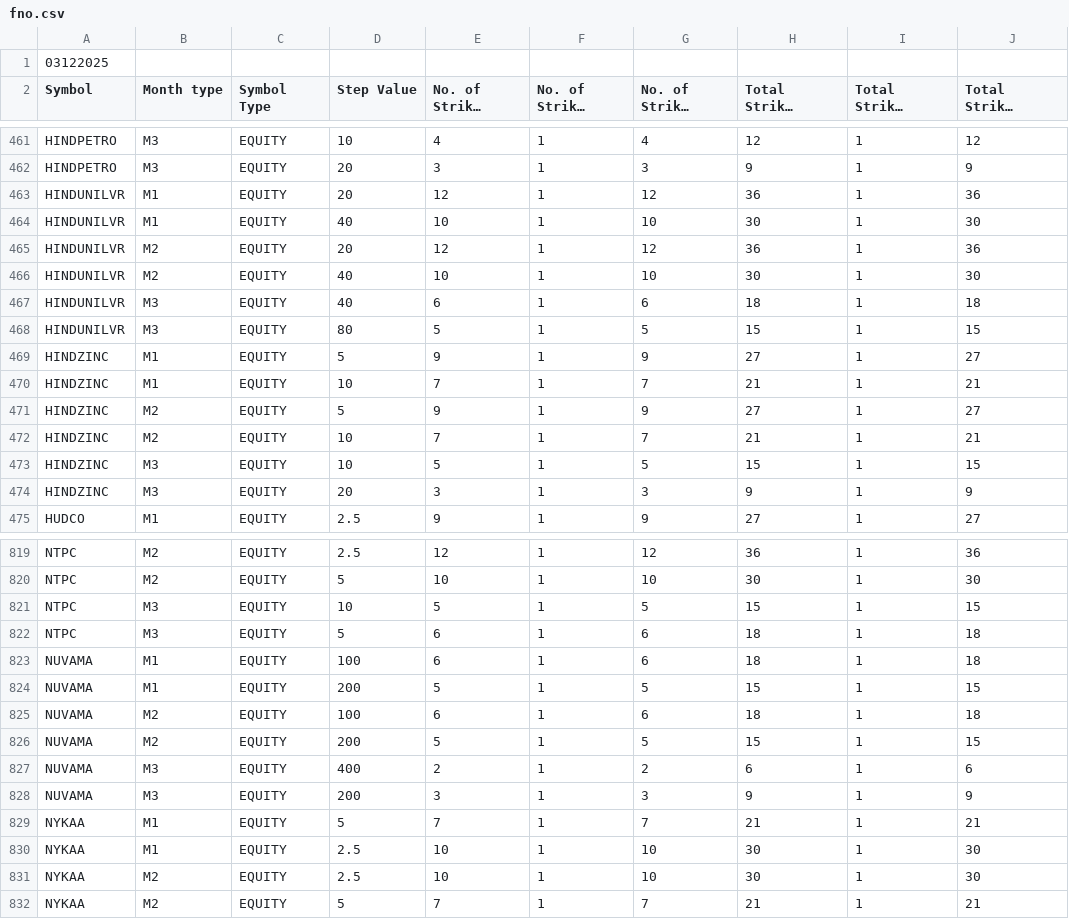
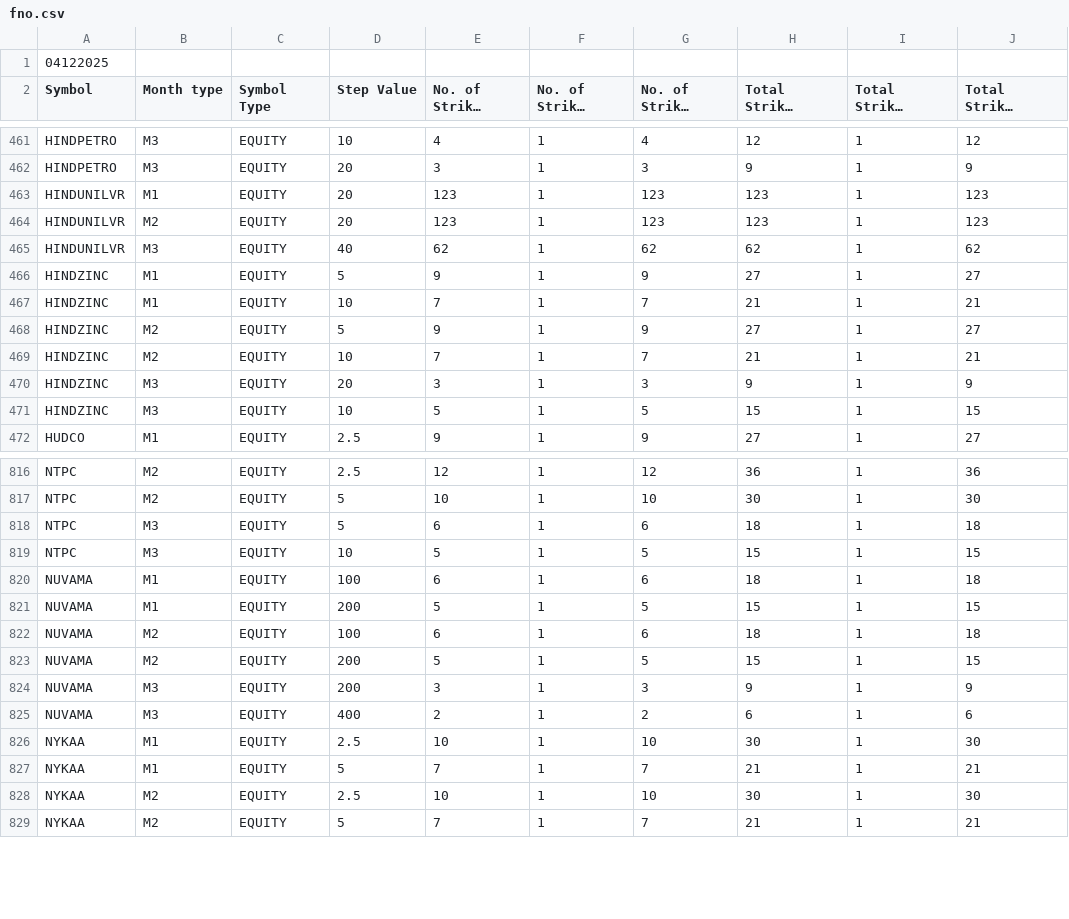
Before and after one commit to StylifyYourBlog/stylifyyourblog.github.io, a CSV file: fno.csv, drawn as a sheet; only a part is shown, gaps mark what is left out; long unchanged cells end in …; removed rows and columns are numbered as before the commit, all else as after; the diff covers the shown part only; the diff names each change by its address in the sheet, - before the commit and + after, or states it on an @@ line.

```diff
--- a/fno.csv
+++ b/fno.csv
-A1 (Symbol): 03122025
+A1 (Symbol): 04122025
-E463 (No. of Strikes Provided (ITM)): 12
+E463 (No. of Strikes Provided (ITM)): 123
-G463 (No. of Strikes Provided (OTM)): 12
+G463 (No. of Strikes Provided (OTM)): 123
-H463: 36
+H463: 123
-J463: 36
+J463: 123
-row 464: HINDUNILVR | M1 | EQUITY | 40 | 10 | 1 | 10 | 30 | 1 | 30
-E464 (No. of Strikes Provided (ITM)): 12
+E464 (No. of Strikes Provided (ITM)): 123
-G464 (No. of Strikes Provided (OTM)): 12
+G464 (No. of Strikes Provided (OTM)): 123
-H464: 36
+H464: 123
-J464: 36
+J464: 123
-row 466: HINDUNILVR | M2 | EQUITY | 40 | 10 | 1 | 10 | 30 | 1 | 30
-E465 (No. of Strikes Provided (ITM)): 6
+E465 (No. of Strikes Provided (ITM)): 62
-G465 (No. of Strikes Provided (OTM)): 6
+G465 (No. of Strikes Provided (OTM)): 62
-H465: 18
+H465: 62
-J465: 18
+J465: 62
-row 468: HINDUNILVR | M3 | EQUITY | 80 | 5 | 1 | 5 | 15 | 1 | 15
@@ row 474 moved to row 470: HINDZINC @@
@@ row 822 moved to row 818: NTPC @@
@@ row 828 moved to row 824: NUVAMA @@
@@ row 830 moved to row 826: NYKAA @@
```
Also changed, not shown: 21 moved rows elsewhere in this file, 1 other file.
